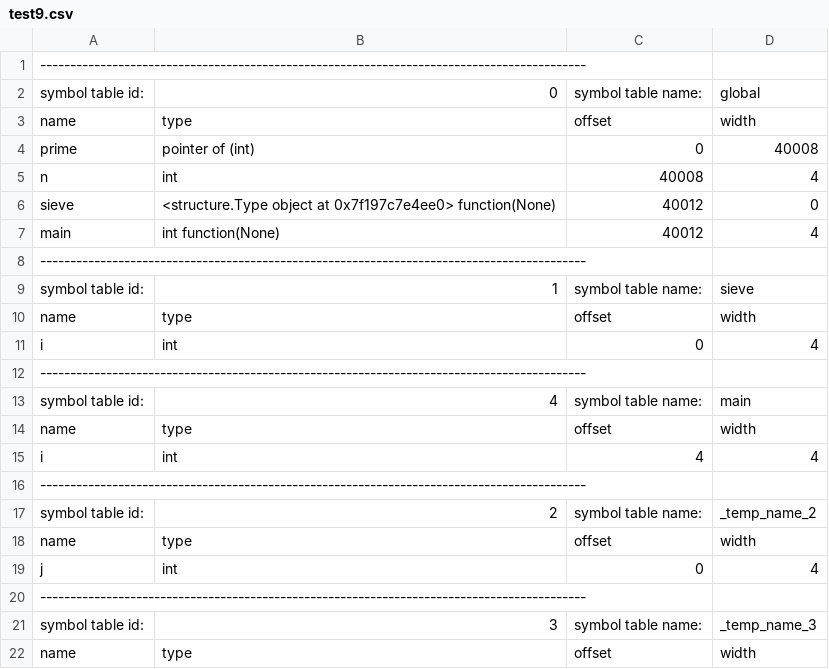
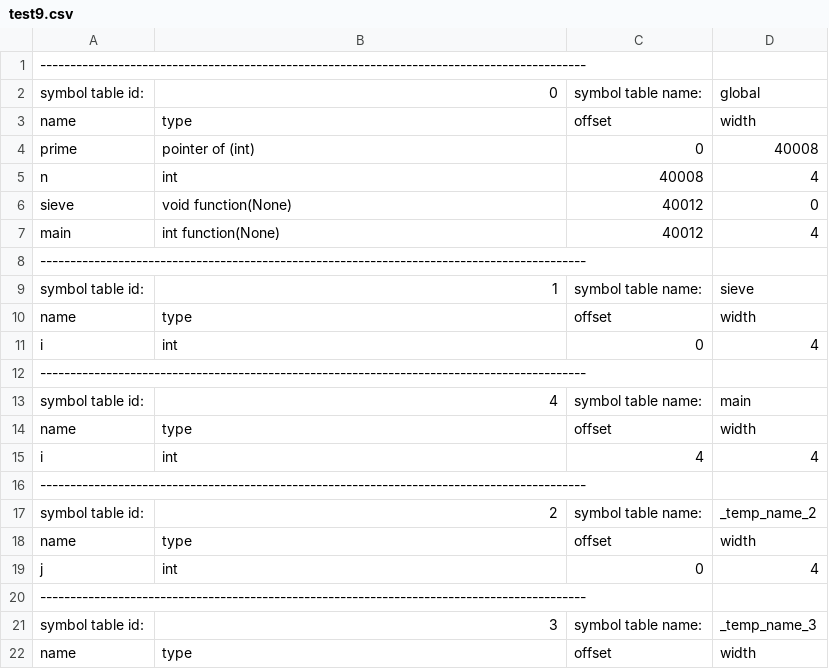
Before and after one commit to rjnrohit/C-Compiler-CS335, a CSV file: output/test9.csv, drawn as a sheet.

Commit message:
add more tests

```diff
--- a/output/test9.csv
+++ b/output/test9.csv
@@ -5,3 +5,3 @@ prime,pointer of (int),0,40008
 n,int,40008,4
-sieve,<structure.Type object at 0x7f197c7e4ee0> function(None),40012,0
+sieve,void function(None),40012,0
 main,int function(None),40012,4
```
Also changed, not shown: output/test7.csv, 29 other files.
